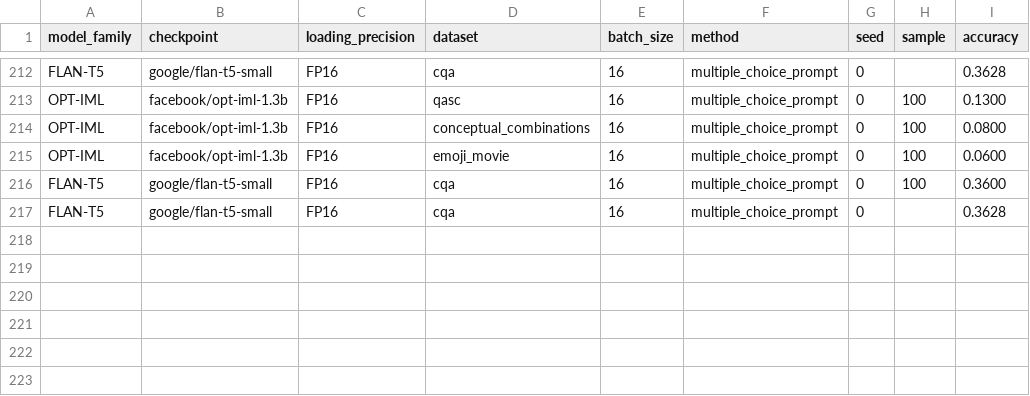
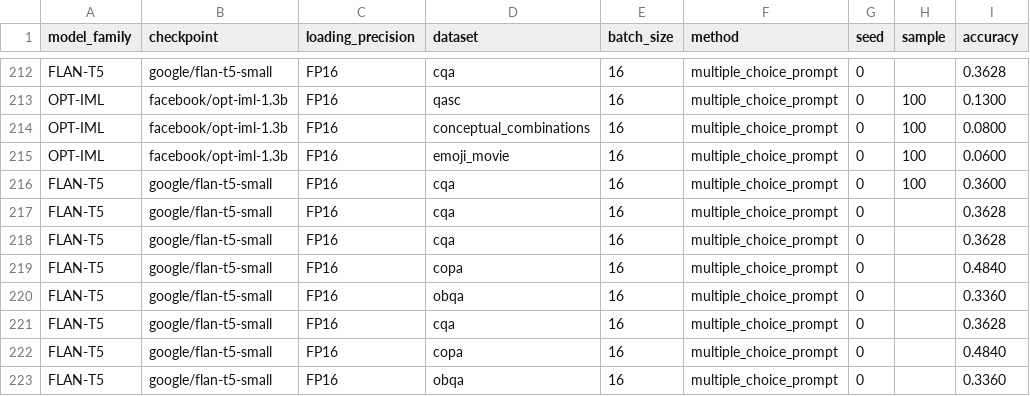
Before and after one commit to KasMasVan/csr_exp_resource_index, a CSV file: results/multiple_choice_prompt.csv, drawn as a sheet; only a part is shown, gaps mark what is left out.

```diff
--- a/results/multiple_choice_prompt.csv
+++ b/results/multiple_choice_prompt.csv
@@ -217 +217,7 @@ FLAN-T5,google/flan-t5-small,FP16,cqa,16,multiple_choice_prompt,0,100,0.3600
 FLAN-T5,google/flan-t5-small,FP16,cqa,16,multiple_choice_prompt,0,,0.3628
+FLAN-T5,google/flan-t5-small,FP16,cqa,16,multiple_choice_prompt,0,,0.3628
+FLAN-T5,google/flan-t5-small,FP16,copa,16,multiple_choice_prompt,0,,0.4840
+FLAN-T5,google/flan-t5-small,FP16,obqa,16,multiple_choice_prompt,0,,0.3360
+FLAN-T5,google/flan-t5-small,FP16,cqa,16,multiple_choice_prompt,0,,0.3628
+FLAN-T5,google/flan-t5-small,FP16,copa,16,multiple_choice_prompt,0,,0.4840
+FLAN-T5,google/flan-t5-small,FP16,obqa,16,multiple_choice_prompt,0,,0.3360
```
Also changed, not shown: results/calibration.csv, results/language_modeling.csv, 6 other files.
